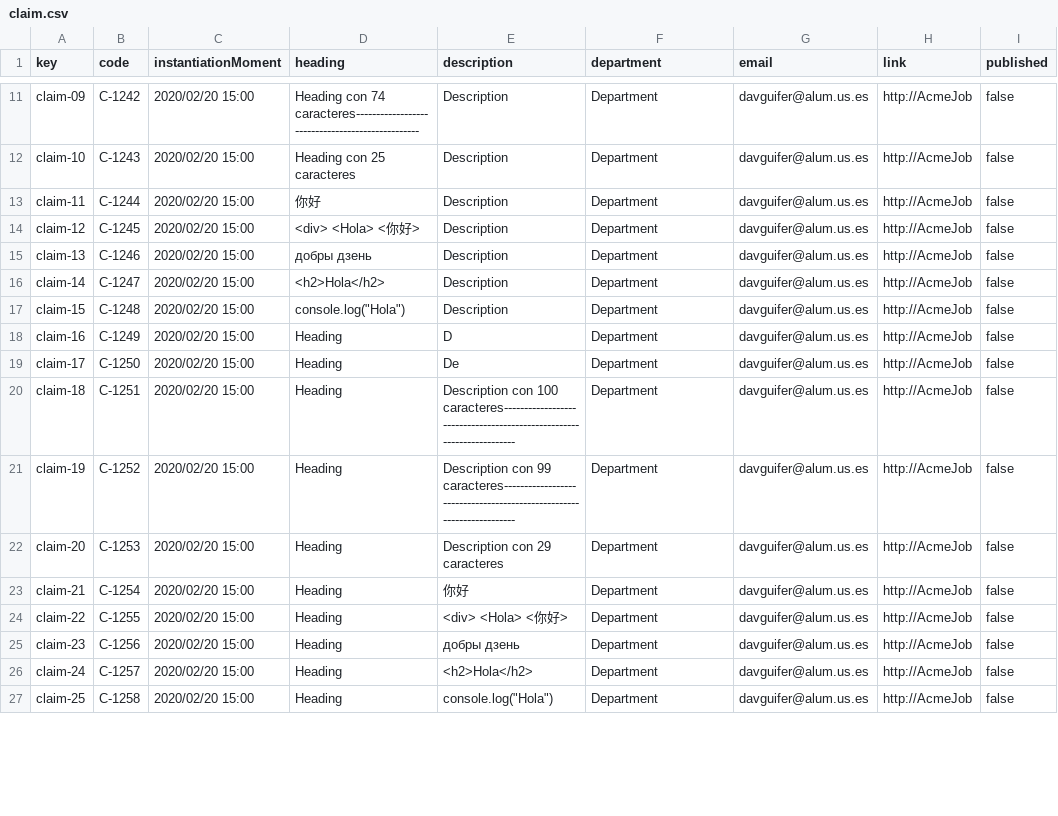
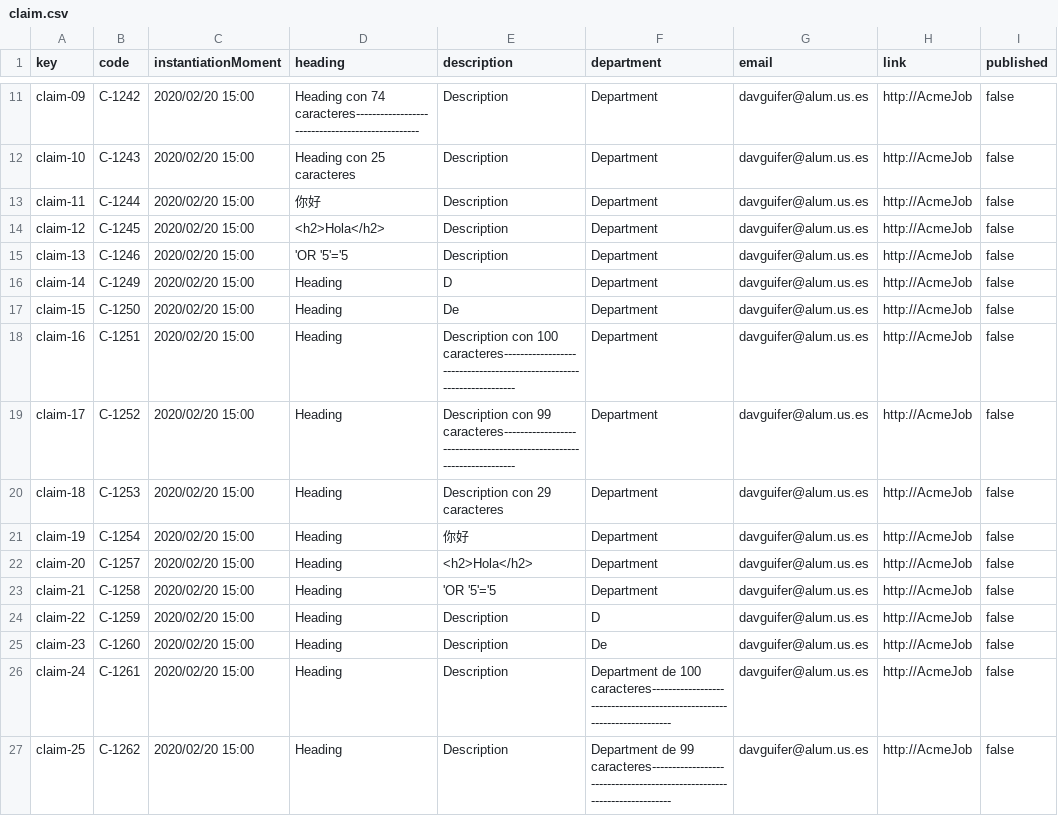
Before and after one commit to Luis-Giraldo-Santiago3/Acme-SF-D04, a CSV file: src/main/webapp/WEB-INF/resources/sample-data/claim.csv, drawn as a sheet; only a part is shown, gaps mark what is left out; the diff covers the shown part only.

```diff
--- a/src/main/webapp/WEB-INF/resources/sample-data/claim.csv
+++ b/src/main/webapp/WEB-INF/resources/sample-data/claim.csv
@@ -13,15 +13,15 @@ claim-10,C-1243,2020/02/20 15:00,Heading con 25 caracteres,Description,Departmen
 claim-11,C-1244,2020/02/20 15:00,你好,Description,Department,davguifer@alum.us.es,http://AcmeJob,false
-claim-12,C-1245,2020/02/20 15:00,<div> <Hola> <你好>,Description,Department,davguifer@alum.us.es,http://AcmeJob,false
-claim-13,C-1246,2020/02/20 15:00,добры дзень,Description,Department,davguifer@alum.us.es,http://AcmeJob,false
-claim-14,C-1247,2020/02/20 15:00,<h2>Hola</h2>,Description,Department,davguifer@alum.us.es,http://AcmeJob,false
-claim-15,C-1248,2020/02/20 15:00,console.log("Hola"),Description,Department,davguifer@alum.us.es,http://AcmeJob,false
-claim-16,C-1249,2020/02/20 15:00,Heading,D,Department,davguifer@alum.us.es,http://AcmeJob,false
-claim-17,C-1250,2020/02/20 15:00,Heading,De,Department,davguifer@alum.us.es,http://AcmeJob,false
-claim-18,C-1251,2020/02/20 15:00,Heading,Description con 100 caracteres----------------------------------------------------------------------,Department,davguifer@alum.us.es,http://AcmeJob,false
-claim-19,C-1252,2020/02/20 15:00,Heading,Description con 99 caracteres----------------------------------------------------------------------,Department,davguifer@alum.us.es,http://AcmeJob,false
-claim-20,C-1253,2020/02/20 15:00,Heading,Description con 29 caracteres,Department,davguifer@alum.us.es,http://AcmeJob,false
-claim-21,C-1254,2020/02/20 15:00,Heading,你好,Department,davguifer@alum.us.es,http://AcmeJob,false
-claim-22,C-1255,2020/02/20 15:00,Heading,<div> <Hola> <你好>,Department,davguifer@alum.us.es,http://AcmeJob,false
-claim-23,C-1256,2020/02/20 15:00,Heading,добры дзень,Department,davguifer@alum.us.es,http://AcmeJob,false
-claim-24,C-1257,2020/02/20 15:00,Heading,<h2>Hola</h2>,Department,davguifer@alum.us.es,http://AcmeJob,false
-claim-25,C-1258,2020/02/20 15:00,Heading,console.log("Hola"),Department,davguifer@alum.us.es,http://AcmeJob,false
+claim-12,C-1245,2020/02/20 15:00,<h2>Hola</h2>,Description,Department,davguifer@alum.us.es,http://AcmeJob,false
+claim-13,C-1246,2020/02/20 15:00,'OR '5'='5,Description,Department,davguifer@alum.us.es,http://AcmeJob,false
+claim-14,C-1249,2020/02/20 15:00,Heading,D,Department,davguifer@alum.us.es,http://AcmeJob,false
+claim-15,C-1250,2020/02/20 15:00,Heading,De,Department,davguifer@alum.us.es,http://AcmeJob,false
+claim-16,C-1251,2020/02/20 15:00,Heading,Description con 100 caracteres----------------------------------------------------------------------,Department,davguifer@alum.us.es,http://AcmeJob,false
+claim-17,C-1252,2020/02/20 15:00,Heading,Description con 99 caracteres----------------------------------------------------------------------,Department,davguifer@alum.us.es,http://AcmeJob,false
+claim-18,C-1253,2020/02/20 15:00,Heading,Description con 29 caracteres,Department,davguifer@alum.us.es,http://AcmeJob,false
+claim-19,C-1254,2020/02/20 15:00,Heading,你好,Department,davguifer@alum.us.es,http://AcmeJob,false
+claim-20,C-1257,2020/02/20 15:00,Heading,<h2>Hola</h2>,Department,davguifer@alum.us.es,http://AcmeJob,false
+claim-21,C-1258,2020/02/20 15:00,Heading,'OR '5'='5,Department,davguifer@alum.us.es,http://AcmeJob,false
+claim-22,C-1259,2020/02/20 15:00,Heading,Description,D,davguifer@alum.us.es,http://AcmeJob,false
+claim-23,C-1260,2020/02/20 15:00,Heading,Description,De,davguifer@alum.us.es,http://AcmeJob,false
+claim-24,C-1261,2020/02/20 15:00,Heading,Description,Department de 100 caracteres------------------------------------------------------------------------,davguifer@alum.us.es,http://AcmeJob,false
+claim-25,C-1262,2020/02/20 15:00,Heading,Description,Department de 99 caracteres------------------------------------------------------------------------,davguifer@alum.us.es,http://AcmeJob,false
```
Also changed, not shown: 6 removed rows and 94 edited cells elsewhere in this file, src/main/webapp/WEB-INF/resources/sample-data/manager.csv, src/main/webapp/WEB-INF/resources/sample-data/project.csv, 8 other files.
